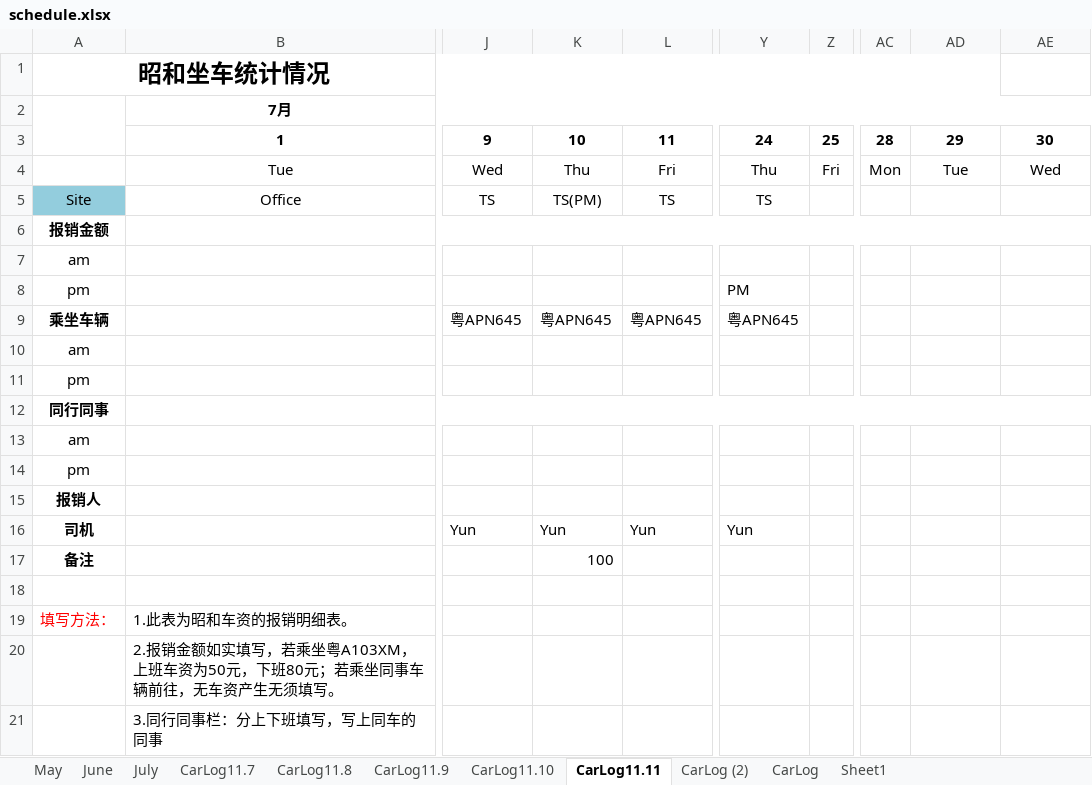
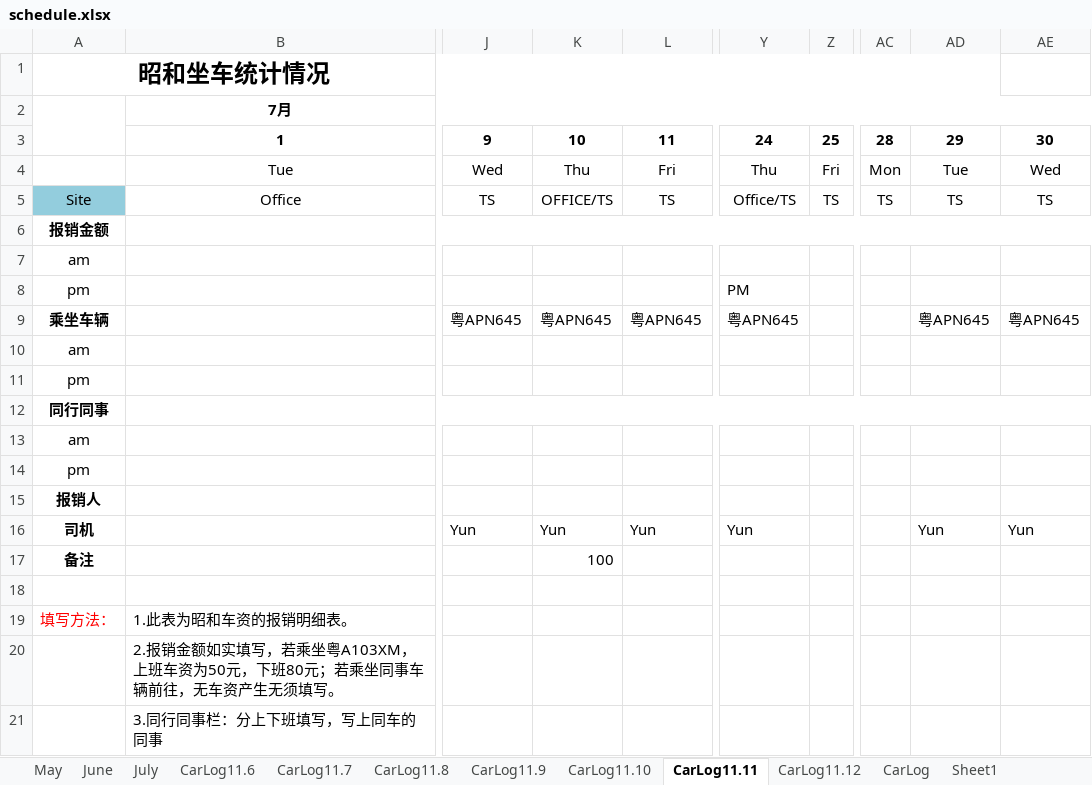
Before and after one commit to hubshi/liferecord, an Excel workbook: history/schedule.xlsx, sheet CarLog11.11, drawn as a sheet; only a part is shown, gaps mark what is left out; values as stored, in another font and other column widths than the file's, no borders; the diff names each change by its address in the sheet, - before the commit and + after, or states it on an @@ line.

```diff
--- a/history/schedule.xlsx (sheet CarLog11.11)
+++ b/history/schedule.xlsx (sheet CarLog11.11)
-sheet tab: CarLog (2)
+sheet tab: CarLog11.6
+sheet tab: CarLog11.12
@@ sheet tab order changed: May | June | July | CarLog11.6 | CarLog11.7 | CarLog11.8 | CarLog11.9 | CarLog11.10 | CarLog11.11 | CarLog11.12 | CarLog | Sheet1 @@
-K5: TS(PM)
+K5: OFFICE/TS
-Y5: TS
+Y5: Office/TS
-Z5: (empty)
+Z5: TS
-AC5: (empty)
+AC5: TS
-AD5: (empty)
+AD5: TS
-AE5: (empty)
+AE5: TS
-AD9: (empty)
+AD9: 粤APN645
-AE9: (empty)
+AE9: 粤APN645
-AD16: (empty)
+AD16: Yun
-AE16: (empty)
+AE16: Yun
```
Also changed, not shown: sheet Sheet1, history/drive.xlsx, 3 other files.
